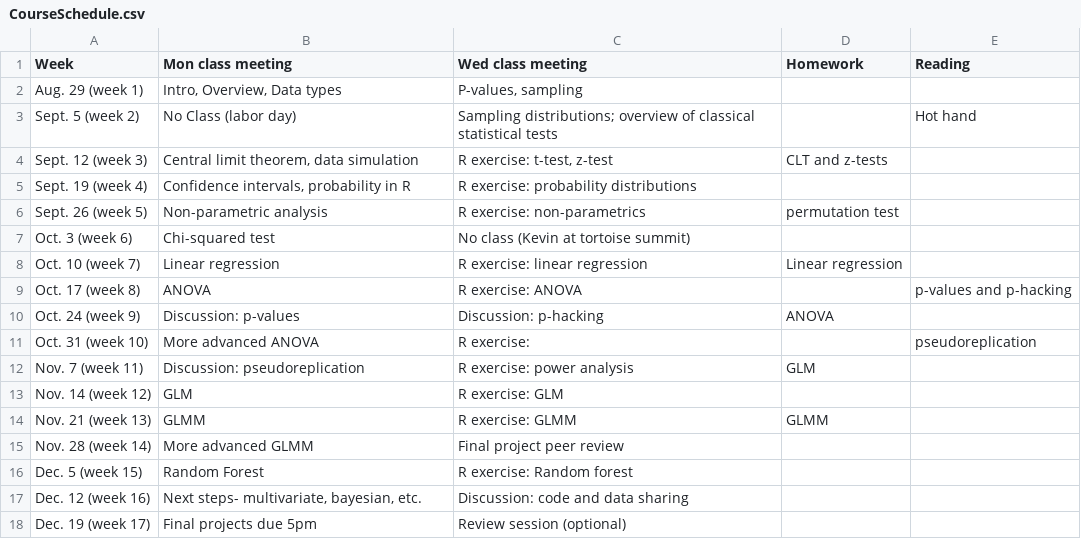
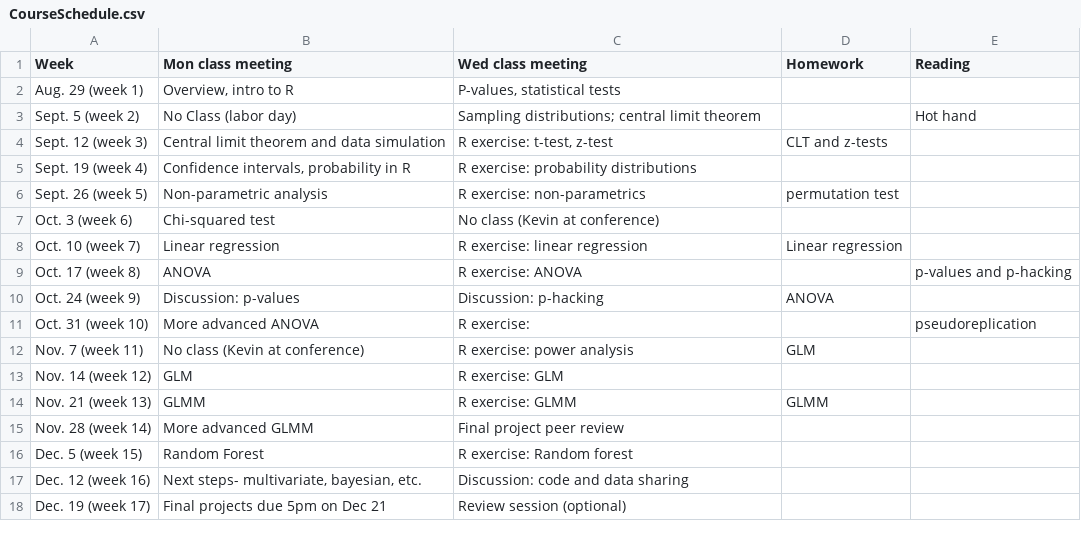
Before and after one commit to kevintshoemaker/NRES-710, a CSV file: CourseSchedule.csv, drawn as a sheet.

```diff
--- a/CourseSchedule.csv
+++ b/CourseSchedule.csv
@@ -1,8 +1,8 @@
 Week,Mon class meeting,Wed class meeting,Homework,Reading
-Aug. 29 (week 1),"Intro, Overview, Data types ","P-values, sampling",,
-Sept. 5 (week 2),No Class (labor day),Sampling distributions; overview of classical statistical tests,,Hot hand
-Sept. 12  (week 3),"Central limit theorem, data simulation","R exercise: t-test, z-test",CLT and z-tests,
+Aug. 29 (week 1),"Overview, intro to R","P-values, statistical tests",,
+Sept. 5 (week 2),No Class (labor day),Sampling distributions; central limit theorem,,Hot hand
+Sept. 12  (week 3),Central limit theorem and data simulation,"R exercise: t-test, z-test",CLT and z-tests,
 Sept. 19 (week 4),"Confidence intervals, probability in R",R exercise: probability distributions,,
 Sept. 26 (week 5),Non-parametric analysis,R exercise: non-parametrics,permutation test,
-Oct. 3 (week 6),Chi-squared test,No class (Kevin at tortoise summit),,
+Oct. 3 (week 6),Chi-squared test,No class (Kevin at conference),,
 Oct. 10 (week 7),Linear regression,R exercise: linear regression,Linear regression,
@@ -11,3 +11,3 @@ Oct. 24 (week 9),Discussion: p-values,Discussion: p-hacking,ANOVA,
 Oct. 31 (week 10),More advanced ANOVA,R exercise: ,,pseudoreplication
-Nov. 7 (week 11),Discussion: pseudoreplication,R exercise: power analysis,GLM,
+Nov. 7 (week 11),No class (Kevin at conference),R exercise: power analysis,GLM,
 Nov. 14 (week 12),GLM,R exercise: GLM,,
@@ -17,2 +17,2 @@ Dec. 5 (week 15),Random Forest,R exercise: Random forest,,
 Dec. 12 (week 16),"Next steps- multivariate, bayesian, etc.",Discussion: code and data sharing,,
-Dec. 19 (week 17),Final projects due 5pm,Review session (optional),,
+Dec. 19 (week 17),Final projects due 5pm on Dec 21,Review session (optional),,
```
Also changed, not shown: 34 other files.
